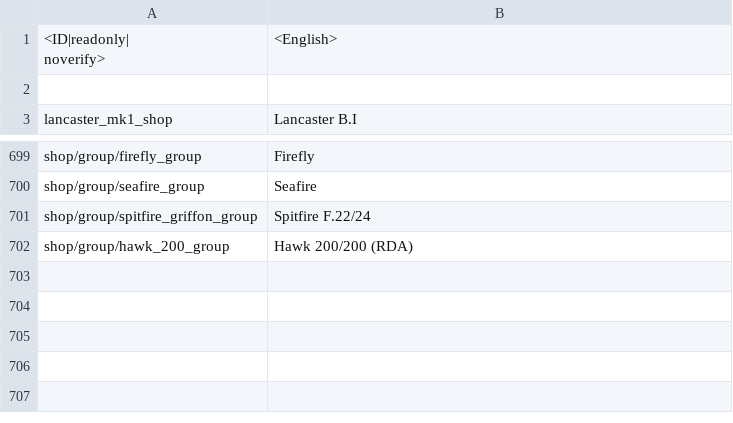
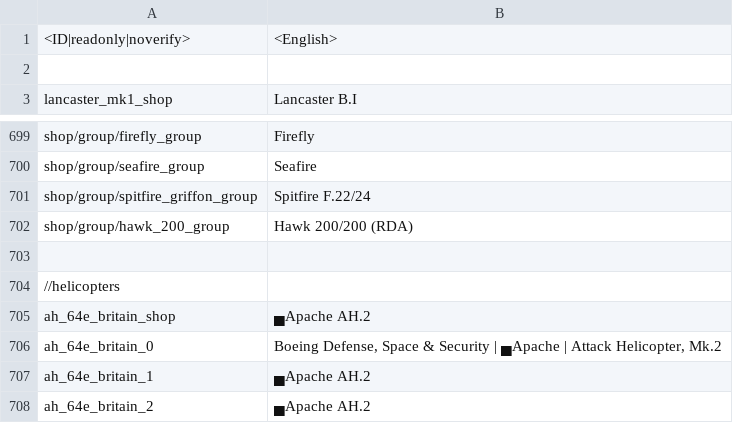
Before and after one commit to LordSyrupy/LordSyrupysLocalization, a CSV file: Mod Files/syrup_units_gb.csv, drawn as a sheet; only a part is shown, gaps mark what is left out.

```diff
--- a/Mod Files/syrup_units_gb.csv
+++ b/Mod Files/syrup_units_gb.csv
@@ -1,3 +1,2 @@
-"<ID|readonly|
-noverify>";"<English>";
+"<ID|readonly|noverify>";"<English>";
 
@@ -703 +702,7 @@ noverify>";"<English>";
 "shop/group/hawk_200_group";"Hawk 200/200 (RDA)";;
+
+//helicopters
+"ah_64e_britain_shop";"▄Apache AH.2";;
+"ah_64e_britain_0";"Boeing Defense, Space & Security | ▄Apache | Attack Helicopter, Mk.2";;
+"ah_64e_britain_1";"▄Apache AH.2";;
+"ah_64e_britain_2";"▄Apache AH.2";;
```
Also changed, not shown: Mod Files/syrup_units_cn.csv, Mod Files/syrup_units_fr.csv, 4 other files.
